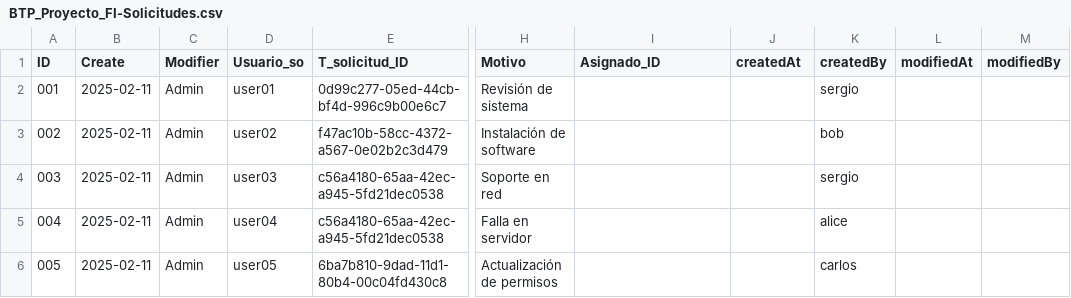
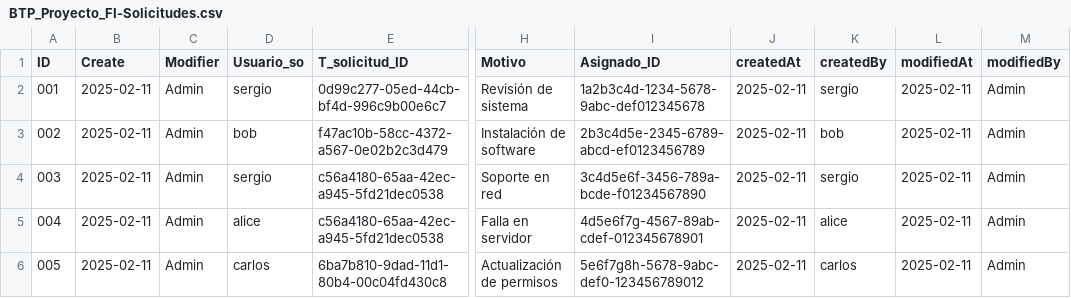
Before and after one commit to Srebollo435/ServiceDesk, a CSV file: db/data/BTP_Proyecto_FI-Solicitudes.csv, drawn as a sheet; only a part is shown, gaps mark what is left out; the diff names each change by its address in the sheet, - before the commit and + after, or states it on an @@ line.

Commit message:
se ha introducido la data

```diff
--- a/db/data/BTP_Proyecto_FI-Solicitudes.csv
+++ b/db/data/BTP_Proyecto_FI-Solicitudes.csv
-D2 (Usuario_so): user01
+D2 (Usuario_so): sergio
-I2 (Asignado_ID): (empty)
+I2 (Asignado_ID): 1a2b3c4d-1234-5678-9abc-def012345678
-J2:J6 (createdAt): (empty)
+J2:J6 (createdAt): 2025-02-11
-L2:L6 (modifiedAt): (empty)
+L2:L6 (modifiedAt): 2025-02-11
-M2:M6 (modifiedBy): (empty)
+M2:M6 (modifiedBy): Admin
-D3 (Usuario_so): user02
+D3 (Usuario_so): bob
-I3 (Asignado_ID): (empty)
+I3 (Asignado_ID): 2b3c4d5e-2345-6789-abcd-ef0123456789
-D4 (Usuario_so): user03
+D4 (Usuario_so): sergio
-I4 (Asignado_ID): (empty)
+I4 (Asignado_ID): 3c4d5e6f-3456-789a-bcde-f01234567890
-D5 (Usuario_so): user04
+D5 (Usuario_so): alice
-I5 (Asignado_ID): (empty)
+I5 (Asignado_ID): 4d5e6f7g-4567-89ab-cdef-012345678901
-D6 (Usuario_so): user05
+D6 (Usuario_so): carlos
-I6 (Asignado_ID): (empty)
+I6 (Asignado_ID): 5e6f7g8h-5678-9abc-def0-123456789012
```
